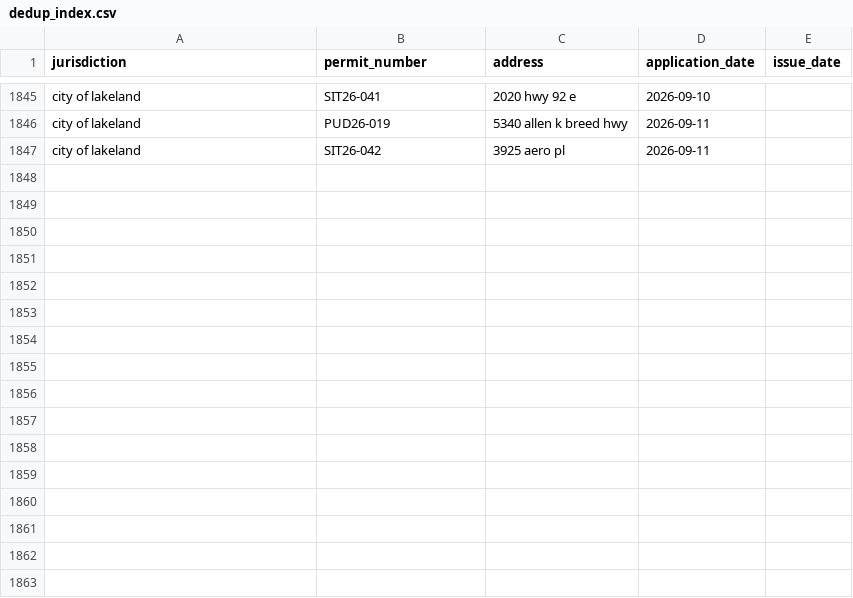
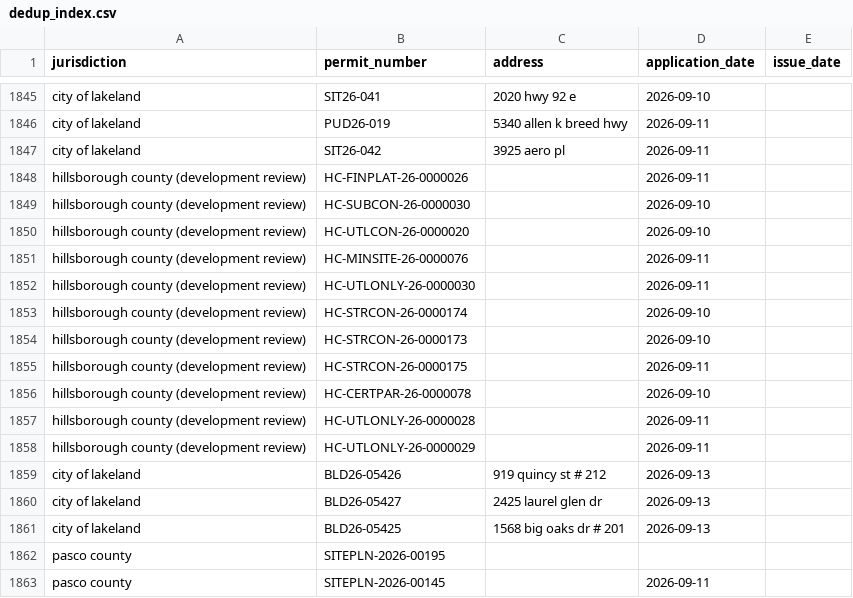
Before and after one commit to Solcatcher/Permit-Lead, a CSV file: data/dedup_index.csv, drawn as a sheet; only a part is shown, gaps mark what is left out.

```diff
--- a/data/dedup_index.csv
+++ b/data/dedup_index.csv
@@ -1847 +1847,17 @@ city of lakeland,PUD26-019,5340 allen k breed hwy,2026-09-11,
 city of lakeland,SIT26-042,3925 aero pl,2026-09-11,
+hillsborough county (development review),HC-FINPLAT-26-0000026,,2026-09-11,
+hillsborough county (development review),HC-SUBCON-26-0000030,,2026-09-10,
+hillsborough county (development review),HC-UTLCON-26-0000020,,2026-09-10,
+hillsborough county (development review),HC-MINSITE-26-0000076,,2026-09-11,
+hillsborough county (development review),HC-UTLONLY-26-0000030,,2026-09-11,
+hillsborough county (development review),HC-STRCON-26-0000174,,2026-09-10,
+hillsborough county (development review),HC-STRCON-26-0000173,,2026-09-10,
+hillsborough county (development review),HC-STRCON-26-0000175,,2026-09-11,
+hillsborough county (development review),HC-CERTPAR-26-0000078,,2026-09-10,
+hillsborough county (development review),HC-UTLONLY-26-0000028,,2026-09-11,
+hillsborough county (development review),HC-UTLONLY-26-0000029,,2026-09-11,
+city of lakeland,BLD26-05426,919 quincy st # 212,2026-09-13,
+city of lakeland,BLD26-05427,2425 laurel glen dr,2026-09-13,
+city of lakeland,BLD26-05425,1568 big oaks dr # 201,2026-09-13,
+pasco county,SITEPLN-2026-00195,,,
+pasco county,SITEPLN-2026-00145,,2026-09-11,
```
Also changed, not shown: 3 other files.
